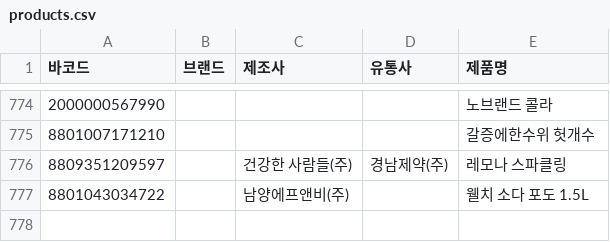
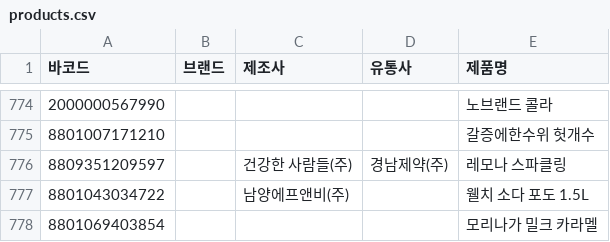
Before and after one commit to NullFull/isnamyang, a CSV file: backend/data/products.csv, drawn as a sheet; only a part is shown, gaps mark what is left out; the diff names each change by its address in the sheet, - before the commit and + after, or states it on an @@ line.

Commit message:
Update products.csv

```diff
--- a/backend/data/products.csv
+++ b/backend/data/products.csv
+row 778: 8801069403854 |  |  |  | 모리나가 밀크 카라멜
```
